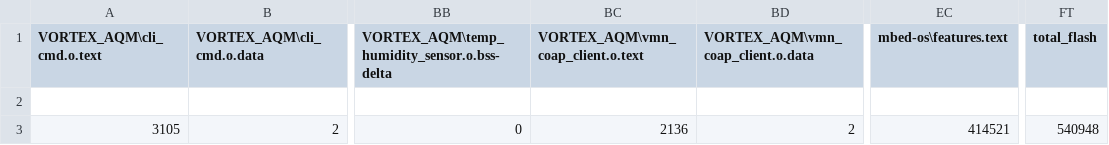
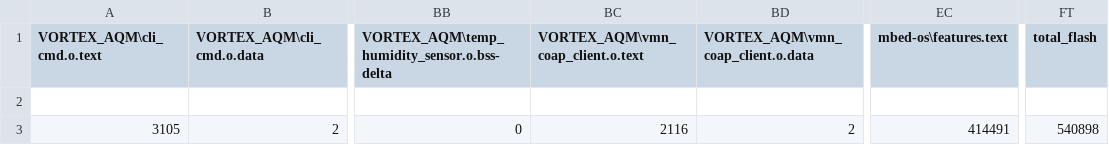
Before and after one commit to VortexIoT/Mbedos-ThreadMesh, a CSV file: BUILD/VORTEX_MAIN_BOARD/ARMC6/Mbedos-ThreadMesh_map.csv, drawn as a sheet; only a part is shown, gaps mark what is left out; the diff names each change by its address in the sheet, - before the commit and + after, or states it on an @@ line.

```diff
--- a/BUILD/VORTEX_MAIN_BOARD/ARMC6/Mbedos-ThreadMesh_map.csv
+++ b/BUILD/VORTEX_MAIN_BOARD/ARMC6/Mbedos-ThreadMesh_map.csv
-BC3: 2136
+BC3: 2116
-EC3 (mbed-os\features.text): 414521
+EC3 (mbed-os\features.text): 414491
-FT3 (total_flash): 540948
+FT3 (total_flash): 540898
```
Also changed, not shown: 13 other files.
